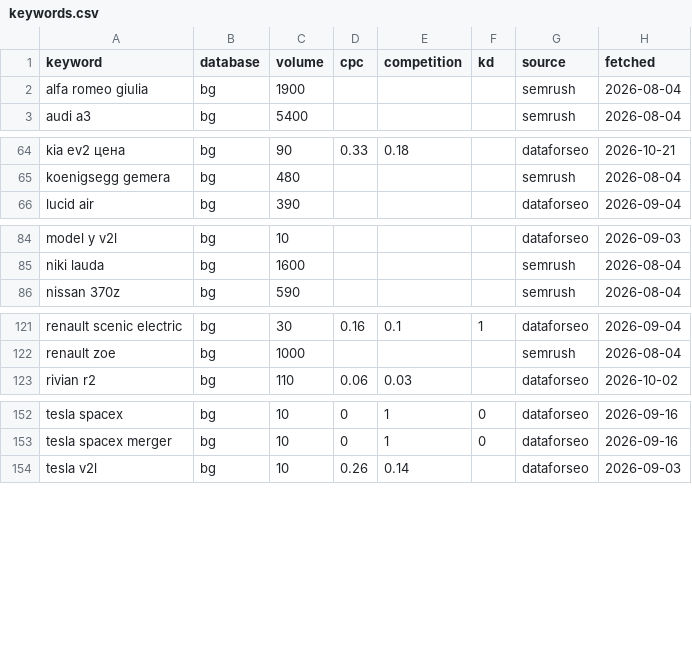
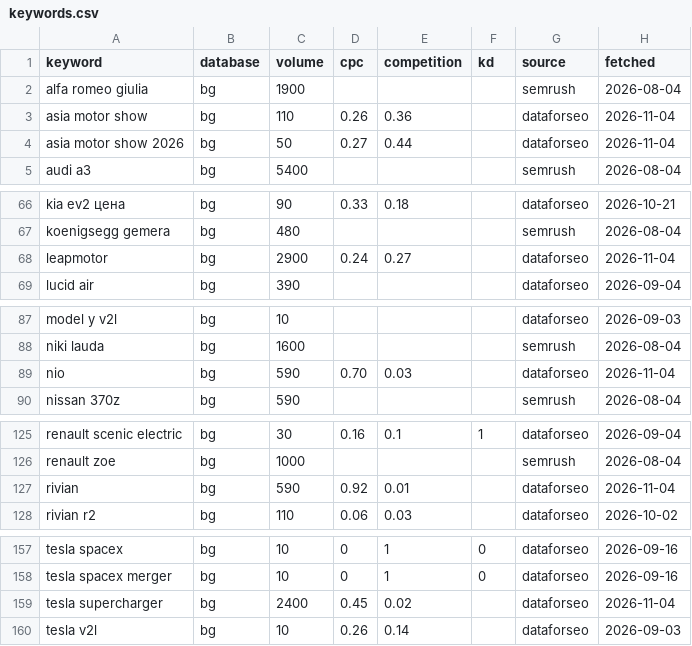
Before and after one commit to trepechov/carlifebydani, a CSV file: data/seo-cache/keywords.csv, drawn as a sheet; only a part is shown, gaps mark what is left out; the diff covers the shown part only; the diff names each change by its address in the sheet, - before the commit and + after, or states it on an @@ line.

```diff
--- a/data/seo-cache/keywords.csv
+++ b/data/seo-cache/keywords.csv
+row 3: asia motor show | bg | 110 | 0.26 | 0.36 |  | dataforseo | 2026-11-04
+row 4: asia motor show 2026 | bg | 50 | 0.27 | 0.44 |  | dataforseo | 2026-11-04
+row 68: leapmotor | bg | 2900 | 0.24 | 0.27 |  | dataforseo | 2026-11-04
+row 89: nio | bg | 590 | 0.70 | 0.03 |  | dataforseo | 2026-11-04
+row 127: rivian | bg | 590 | 0.92 | 0.01 |  | dataforseo | 2026-11-04
+row 159: tesla supercharger | bg | 2400 | 0.45 | 0.02 |  | dataforseo | 2026-11-04
```
Also changed, not shown: 2 added rows and 9 edited cells elsewhere in this file, reports/seo-optimizations/ledger.csv, 7 other files.
